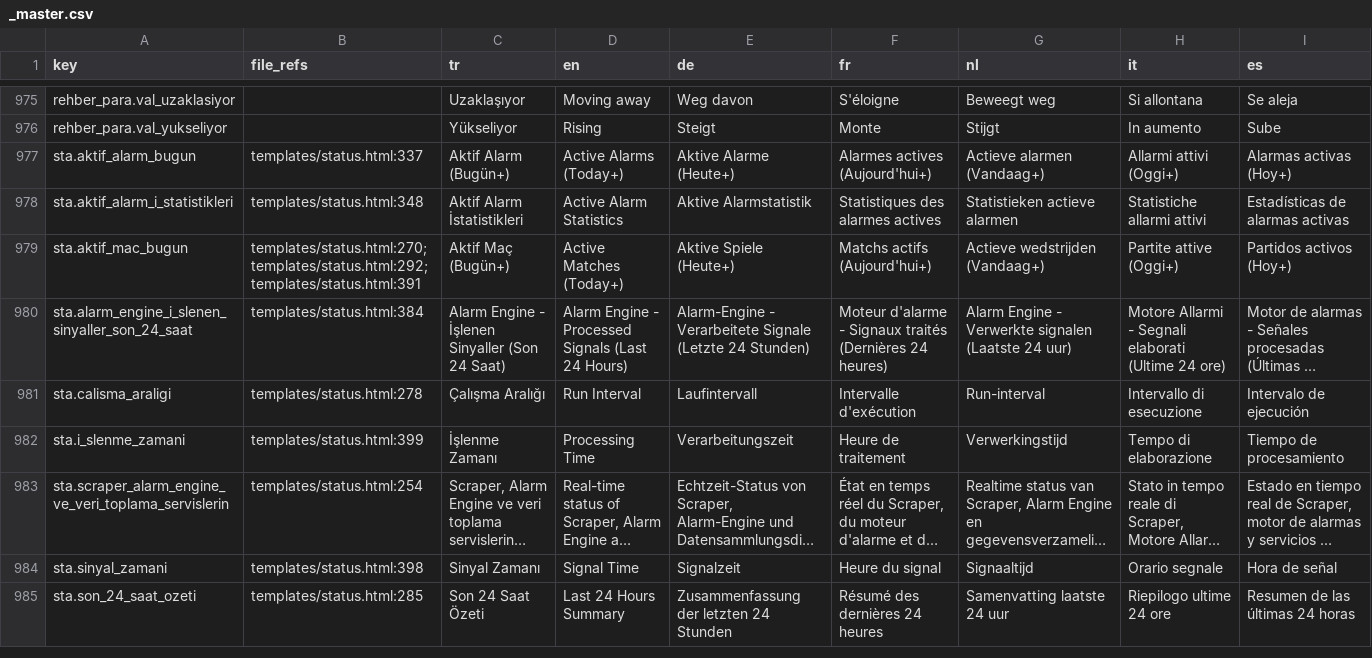
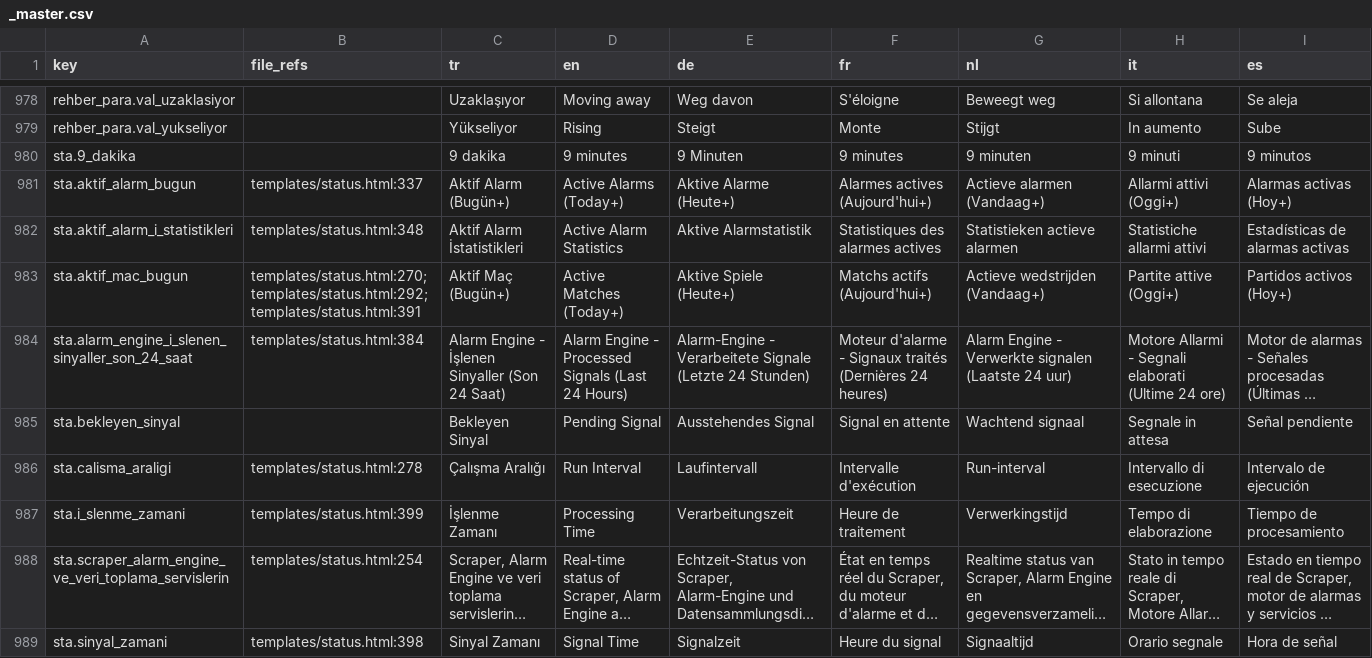
Before and after one commit to hazardyk27-sudo/smartxflow, a CSV file: static/i18n/_master.csv, drawn as a sheet; only a part is shown, gaps mark what is left out; the shorter side is filled out with more unchanged rows; long unchanged cells end in …; the diff covers the shown part only; the diff names each change by its address in the sheet, - before the commit and + after, or states it on an @@ line.

```diff
--- a/static/i18n/_master.csv
+++ b/static/i18n/_master.csv
+row 980: sta.9_dakika |  | 9 dakika | 9 minutes | 9 Minuten | 9 minutes | 9 minuten | 9 minuti | 9 minutos
+row 985: sta.bekleyen_sinyal |  | Bekleyen Sinyal | Pending Signal | Ausstehendes Signal | Signal en attente | Wachtend signaal | Segnale in attesa | Señal pendiente
```
Also changed, not shown: 5 added rows elsewhere in this file, 8 other files.
